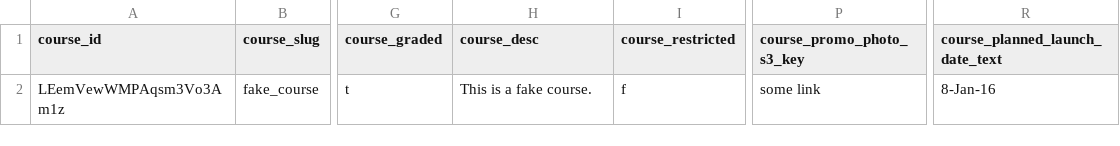
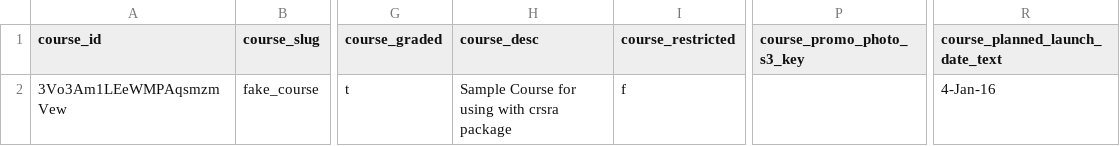
Before and after one commit to jhudsl/crsra, a CSV file: data/fake_course_7051862327916/courses.csv, drawn as a sheet; only a part is shown, gaps mark what is left out; the diff names each change by its address in the sheet, - before the commit and + after, or states it on an @@ line.

Commit message:
data

```diff
--- a/data/fake_course_7051862327916/courses.csv
+++ b/data/fake_course_7051862327916/courses.csv
-A2 (course_id): LEemVewWMPAqsm3Vo3Am1z
+A2 (course_id): 3Vo3Am1LEeWMPAqsmzmVew
-H2 (course_desc): This is a fake course.
+H2 (course_desc): Sample Course for using with crsra package
-P2 (course_promo_photo_s3_key): some link
+P2 (course_promo_photo_s3_key): (empty)
-R2 (course_planned_launch_date_text): 8-Jan-16
+R2 (course_planned_launch_date_text): 4-Jan-16
```
Also changed, not shown: data/fake_course_7051862327916/course_item_types.csv, data/fake_course_7051862327916/course_items.csv, 36 other files.
